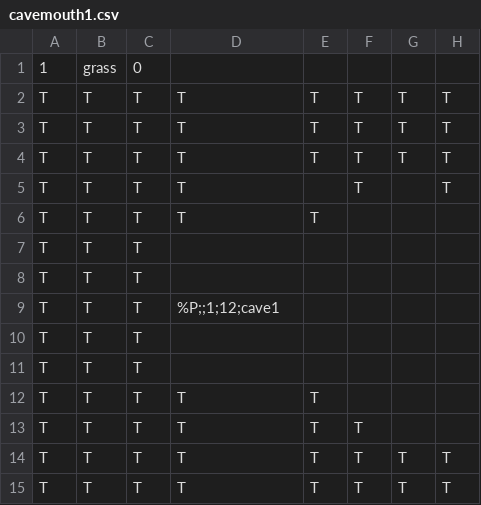
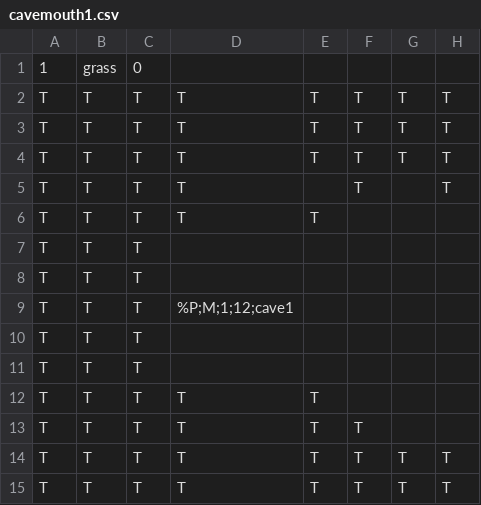
Before and after one commit to tmodell/The-Quincer-Chronicles-Toner-is-Low, a CSV file: src/world/lib/maps/cavemouth1.csv, drawn as a sheet; only a part is shown; the diff names each change by its address in the sheet, - before the commit and + after, or states it on an @@ line.

```diff
--- a/src/world/lib/maps/cavemouth1.csv
+++ b/src/world/lib/maps/cavemouth1.csv
-D9: %P;;1;12;cave1
+D9: %P;M;1;12;cave1
```
Also changed, not shown: src/world/lib/maps/cave1.csv, src/world/lib/maps/cave2.csv, 5 other files.
